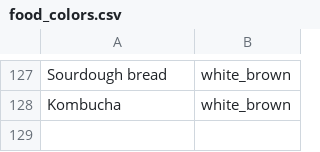
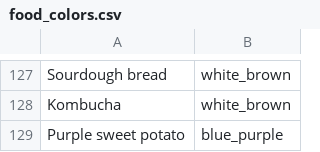
Before and after one commit to craigthebuilder/My-gut-garden, a CSV file: data/food_colors.csv, drawn as a sheet; only a part is shown, gaps mark what is left out.

```diff
--- a/data/food_colors.csv
+++ b/data/food_colors.csv
@@ -128 +128,2 @@ Sourdough bread|white_brown
 Kombucha|white_brown
+Purple sweet potato|blue_purple
```
Also changed, not shown: data/food_guild_feeds.csv, data/food_phytochemicals.csv, 5 other files.
